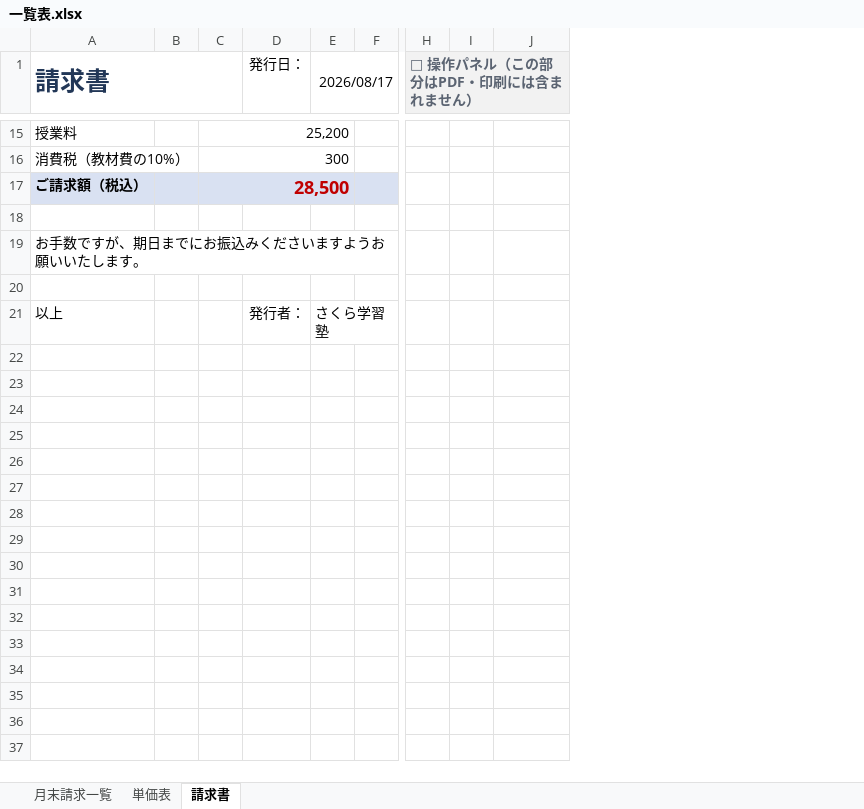
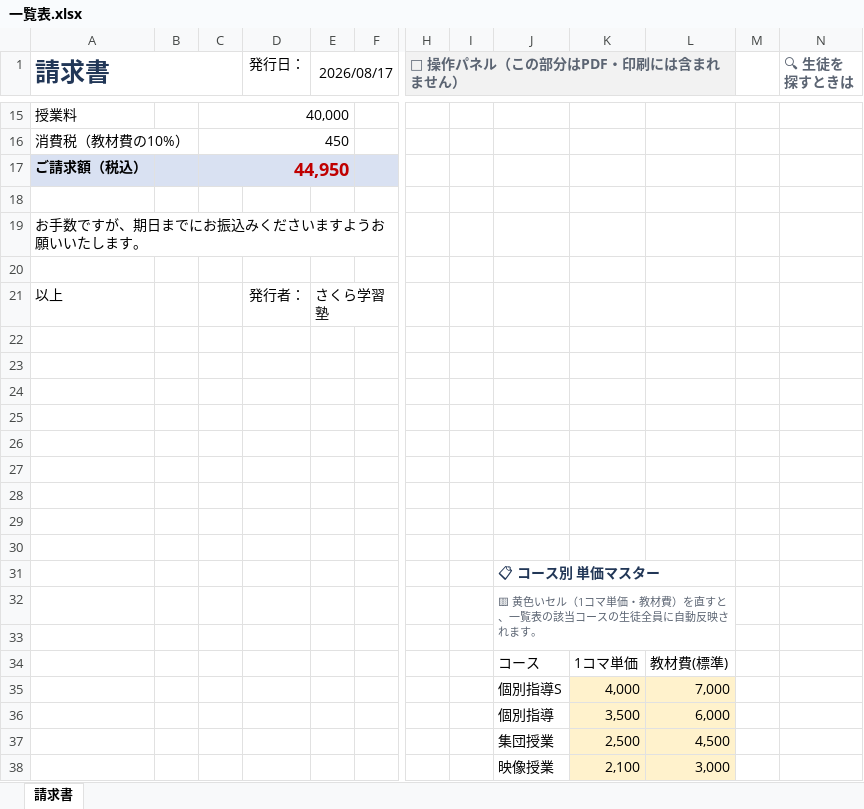
Before and after one commit to ozakiray0619-000/juku-seikyu-ichiranhyo, an Excel workbook: 一覧表.xlsx, sheet 請求書, drawn as a sheet; only a part is shown, gaps mark what is left out; values as stored, in another font and other column widths than the file's, no borders; table styles not drawn; removed rows and columns are numbered as before the commit, all else as after; rows hold the shown columns only; the diff covers the shown part only; the diff names each change by its address in the sheet, - before the commit and + after, or states it on an @@ line.

```diff
--- a/一覧表.xlsx (sheet 請求書)
+++ b/一覧表.xlsx (sheet 請求書)
@@ sheet tab hidden: 月末請求一覧 @@
-sheet tab: 単価表
-column C, rows 15-17: 25,200 | 300 | 28,500
+column C, rows 15-17: 40,000 | 450 | 44,950
+column K, empty
+column L, empty
+column M, empty
+column N (🔍 生徒を探すときは), empty
+row 22: (empty)
+row 23: (empty)
+row 24: (empty)
+row 25: (empty)
+row 26: (empty)
+row 27: (empty)
+row 28: (empty)
+row 29: (empty)
+row 30: (empty)
+row 31:  |  |  |  |  |  |  |  | 📋 コース別 単価マスター
+row 32:  |  |  |  |  |  |  |  | 🟨 黄色いセル（1コマ単価・教材費）を直すと、一覧表の該当コースの生徒全員に自動反映されます。
+row 33: (empty)
+row 34:  |  |  |  |  |  |  |  | コース | 1コマ単価 | 教材費(標準)
+row 35:  |  |  |  |  |  |  |  | 個別指導S | 4,000 | 7,000
+row 36:  |  |  |  |  |  |  |  | 個別指導 | 3,500 | 6,000
+row 37:  |  |  |  |  |  |  |  | 集団授業 | 2,500 | 4,500
+row 38:  |  |  |  |  |  |  |  | 映像授業 | 2,100 | 3,000
```
Also changed, not shown: 1 added row, 1 removed row, 5 edited cells and merged cells elsewhere in this sheet, 4 other files.
